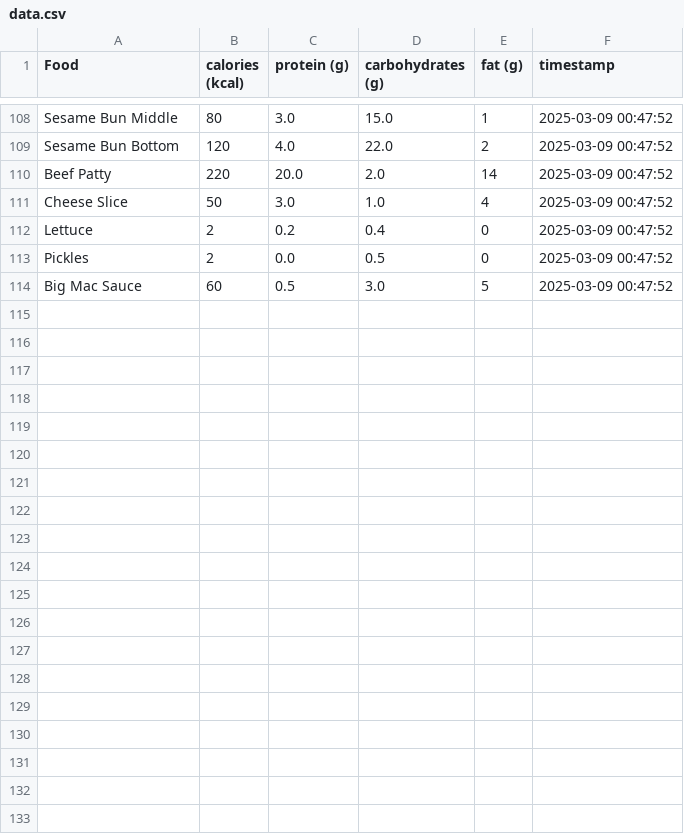
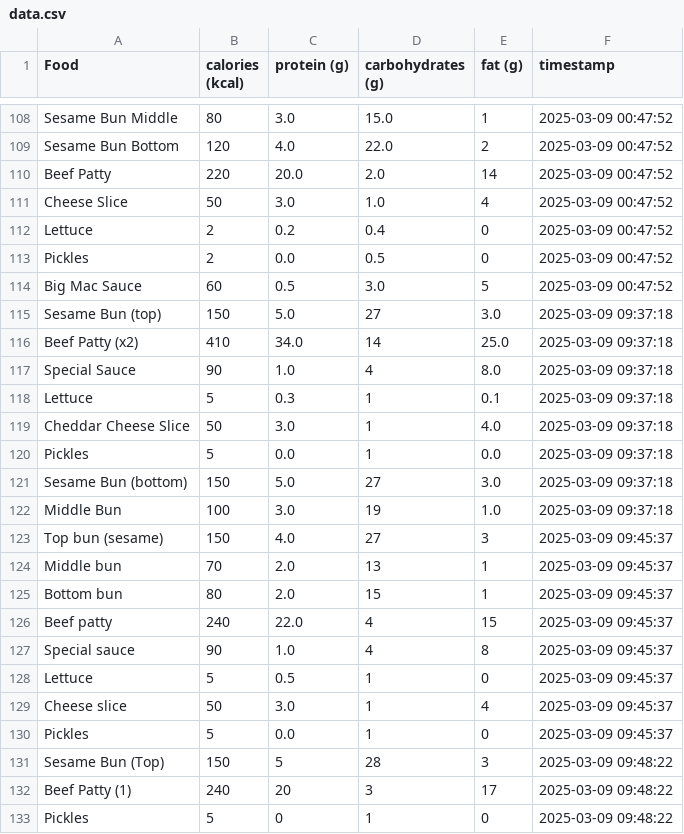
Before and after one commit to JustinBellavance/AI-oli, a CSV file: backend/data/data.csv, drawn as a sheet; only a part is shown, gaps mark what is left out; the diff covers the shown part only; the diff names each change by its address in the sheet, - before the commit and + after, or states it on an @@ line.

```diff
--- a/backend/data/data.csv
+++ b/backend/data/data.csv
+row 115: Sesame Bun (top) | 150 | 5.0 | 27 | 3.0 | 2025-03-09 09:37:18
+row 116: Beef Patty (x2) | 410 | 34.0 | 14 | 25.0 | 2025-03-09 09:37:18
+row 117: Special Sauce | 90 | 1.0 | 4 | 8.0 | 2025-03-09 09:37:18
+row 118: Lettuce | 5 | 0.3 | 1 | 0.1 | 2025-03-09 09:37:18
+row 119: Cheddar Cheese Slice | 50 | 3.0 | 1 | 4.0 | 2025-03-09 09:37:18
+row 120: Pickles | 5 | 0.0 | 1 | 0.0 | 2025-03-09 09:37:18
+row 121: Sesame Bun (bottom) | 150 | 5.0 | 27 | 3.0 | 2025-03-09 09:37:18
+row 122: Middle Bun | 100 | 3.0 | 19 | 1.0 | 2025-03-09 09:37:18
+row 123: Top bun (sesame) | 150 | 4.0 | 27 | 3 | 2025-03-09 09:45:37
+row 124: Middle bun | 70 | 2.0 | 13 | 1 | 2025-03-09 09:45:37
+row 125: Bottom bun | 80 | 2.0 | 15 | 1 | 2025-03-09 09:45:37
+row 126: Beef patty | 240 | 22.0 | 4 | 15 | 2025-03-09 09:45:37
+row 127: Special sauce | 90 | 1.0 | 4 | 8 | 2025-03-09 09:45:37
+row 128: Lettuce | 5 | 0.5 | 1 | 0 | 2025-03-09 09:45:37
+row 129: Cheese slice | 50 | 3.0 | 1 | 4 | 2025-03-09 09:45:37
+row 130: Pickles | 5 | 0.0 | 1 | 0 | 2025-03-09 09:45:37
+row 131: Sesame Bun (Top) | 150 | 5 | 28 | 3 | 2025-03-09 09:48:22
+row 132: Beef Patty (1) | 240 | 20 | 3 | 17 | 2025-03-09 09:48:22
+row 133: Pickles | 5 | 0 | 1 | 0 | 2025-03-09 09:48:22
```
Also changed, not shown: 14 added rows elsewhere in this file, 10 other files.
